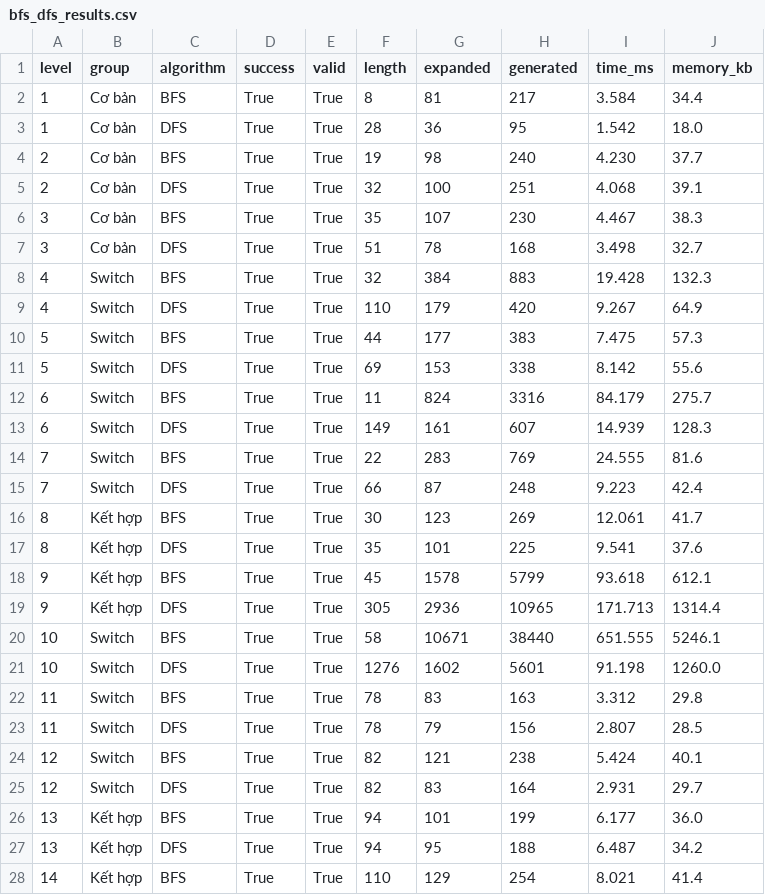
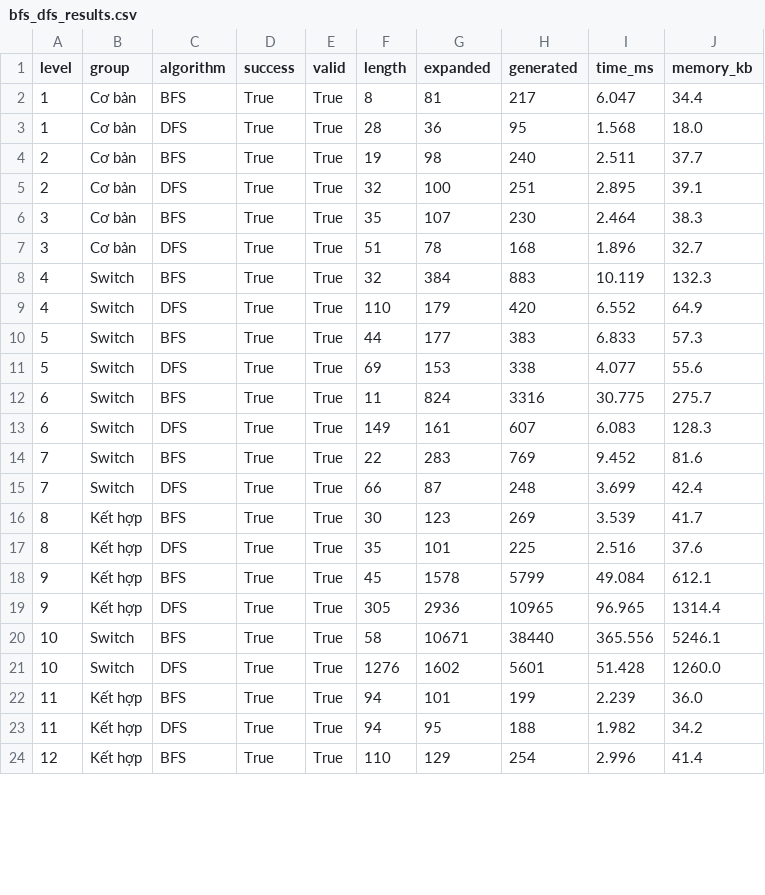
Before and after one commit to hohuunghiem/Fundamentals-of-Artificial-Intelligence, a CSV file: source/experiments/results/bfs_dfs_results.csv, drawn as a sheet; only a part is shown; the diff covers the shown part only.

```diff
--- a/source/experiments/results/bfs_dfs_results.csv
+++ b/source/experiments/results/bfs_dfs_results.csv
@@ -1,28 +1,24 @@
 level,group,algorithm,success,valid,length,expanded,generated,time_ms,memory_kb
-1,Cơ bản,BFS,True,True,8,81,217,3.584,34.4
-1,Cơ bản,DFS,True,True,28,36,95,1.542,18.0
-2,Cơ bản,BFS,True,True,19,98,240,4.230,37.7
-2,Cơ bản,DFS,True,True,32,100,251,4.068,39.1
-3,Cơ bản,BFS,True,True,35,107,230,4.467,38.3
-3,Cơ bản,DFS,True,True,51,78,168,3.498,32.7
-4,Switch,BFS,True,True,32,384,883,19.428,132.3
-4,Switch,DFS,True,True,110,179,420,9.267,64.9
-5,Switch,BFS,True,True,44,177,383,7.475,57.3
-5,Switch,DFS,True,True,69,153,338,8.142,55.6
-6,Switch,BFS,True,True,11,824,3316,84.179,275.7
-6,Switch,DFS,True,True,149,161,607,14.939,128.3
-7,Switch,BFS,True,True,22,283,769,24.555,81.6
-7,Switch,DFS,True,True,66,87,248,9.223,42.4
-8,Kết hợp,BFS,True,True,30,123,269,12.061,41.7
-8,Kết hợp,DFS,True,True,35,101,225,9.541,37.6
-9,Kết hợp,BFS,True,True,45,1578,5799,93.618,612.1
-9,Kết hợp,DFS,True,True,305,2936,10965,171.713,1314.4
-10,Switch,BFS,True,True,58,10671,38440,651.555,5246.1
-10,Switch,DFS,True,True,1276,1602,5601,91.198,1260.0
-11,Switch,BFS,True,True,78,83,163,3.312,29.8
-11,Switch,DFS,True,True,78,79,156,2.807,28.5
-12,Switch,BFS,True,True,82,121,238,5.424,40.1
-12,Switch,DFS,True,True,82,83,164,2.931,29.7
-13,Kết hợp,BFS,True,True,94,101,199,6.177,36.0
-13,Kết hợp,DFS,True,True,94,95,188,6.487,34.2
-14,Kết hợp,BFS,True,True,110,129,254,8.021,41.4
+1,Cơ bản,BFS,True,True,8,81,217,6.047,34.4
+1,Cơ bản,DFS,True,True,28,36,95,1.568,18.0
+2,Cơ bản,BFS,True,True,19,98,240,2.511,37.7
+2,Cơ bản,DFS,True,True,32,100,251,2.895,39.1
+3,Cơ bản,BFS,True,True,35,107,230,2.464,38.3
+3,Cơ bản,DFS,True,True,51,78,168,1.896,32.7
+4,Switch,BFS,True,True,32,384,883,10.119,132.3
+4,Switch,DFS,True,True,110,179,420,6.552,64.9
+5,Switch,BFS,True,True,44,177,383,6.833,57.3
+5,Switch,DFS,True,True,69,153,338,4.077,55.6
+6,Switch,BFS,True,True,11,824,3316,30.775,275.7
+6,Switch,DFS,True,True,149,161,607,6.083,128.3
+7,Switch,BFS,True,True,22,283,769,9.452,81.6
+7,Switch,DFS,True,True,66,87,248,3.699,42.4
+8,Kết hợp,BFS,True,True,30,123,269,3.539,41.7
+8,Kết hợp,DFS,True,True,35,101,225,2.516,37.6
+9,Kết hợp,BFS,True,True,45,1578,5799,49.084,612.1
+9,Kết hợp,DFS,True,True,305,2936,10965,96.965,1314.4
+10,Switch,BFS,True,True,58,10671,38440,365.556,5246.1
+10,Switch,DFS,True,True,1276,1602,5601,51.428,1260.0
+11,Kết hợp,BFS,True,True,94,101,199,2.239,36.0
+11,Kết hợp,DFS,True,True,94,95,188,1.982,34.2
+12,Kết hợp,BFS,True,True,110,129,254,2.996,41.4
```
Also changed, not shown: 14 edited cells elsewhere in this file, source/experiments/results/bfs_dfs_summary.csv, source/experiments/results_all/bfs_dfs_ucs_astar_results.csv, 22 other files.
